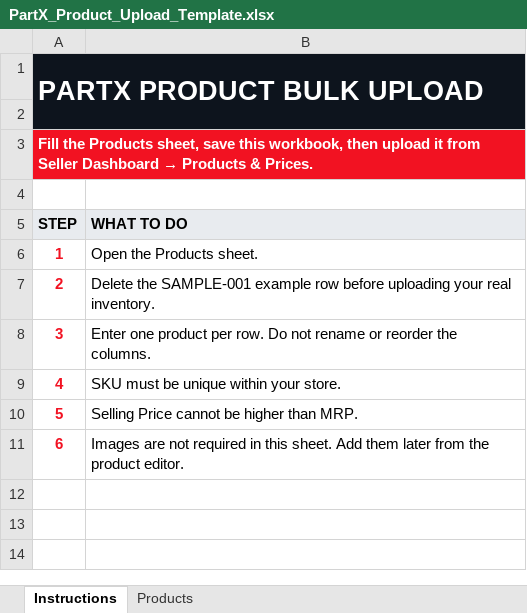
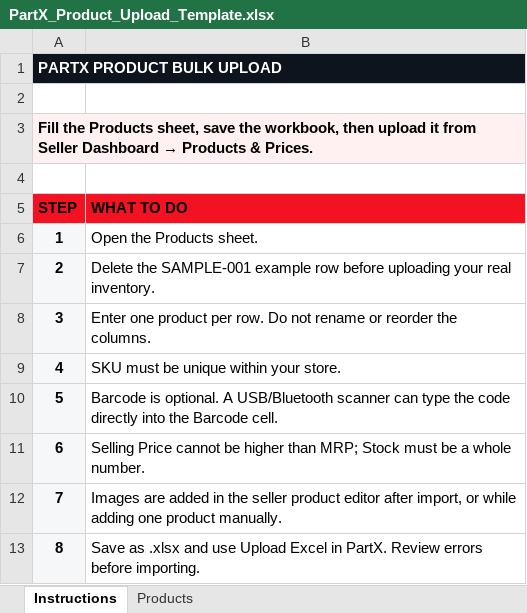
Before and after one commit to akshay08108/motopart-web, an Excel workbook: public/templates/PartX_Product_Upload_Template.xlsx, sheet Instructions, drawn as a sheet; values as stored, in another font and other column widths than the file's, no borders; removed rows and columns are numbered as before the commit, all else as after; the diff names each change by its address in the sheet, - before the commit and + after, or states it on an @@ line.

Commit message:
Add seller product images and barcode inventory

```diff
--- a/public/templates/PartX_Product_Upload_Template.xlsx (sheet Instructions)
+++ b/public/templates/PartX_Product_Upload_Template.xlsx (sheet Instructions)
@@ A1 text size: smaller @@
-A1:B2 merged
+A1:B1 merged
-A2:B2 fill: #0D141D
+A2:B2 fill: none
@@ column A (STEP) renumbered in row 3 @@
-A3:B3 fill: #F21222
+A3:B3 fill: #FFF0F1
-A3 text colour: #FFFFFF
+A3 text colour: black
-A5:B5 fill: #E8EBEF
+A5:B5 fill: #F21222
@@ A6:A11 fill: none → #F5F7F9, text colour: #F21222 → black @@
-B10 (WHAT TO DO): Selling Price cannot be higher than MRP.
+B10 (WHAT TO DO): Barcode is optional. A USB/Bluetooth scanner can type the code directly into the Barcode cell.
-B11 (WHAT TO DO): Images are not required in this sheet. Add them later from the product editor.
+B11 (WHAT TO DO): Selling Price cannot be higher than MRP; Stock must be a whole number.
+row 12: 7 | Images are added in the seller product editor after import, or while adding one product manually.
+row 13: 8 | Save as .xlsx and use Upload Excel in PartX. Review errors before importing.
```
Also changed, not shown: sheet Products, 14 other files.
